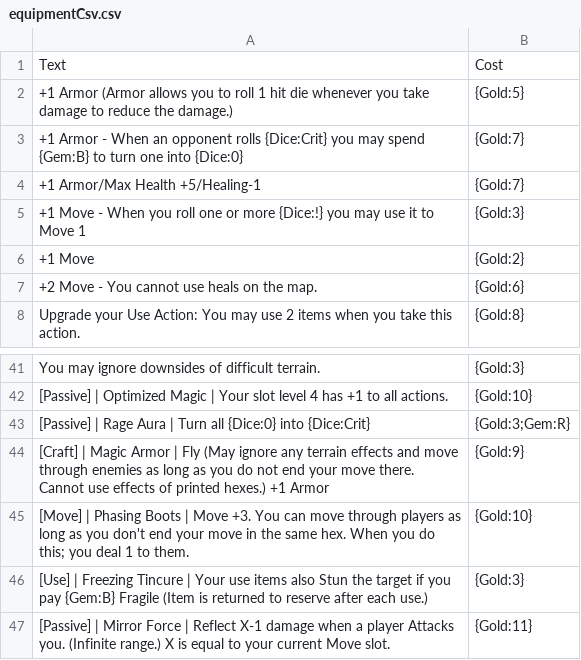
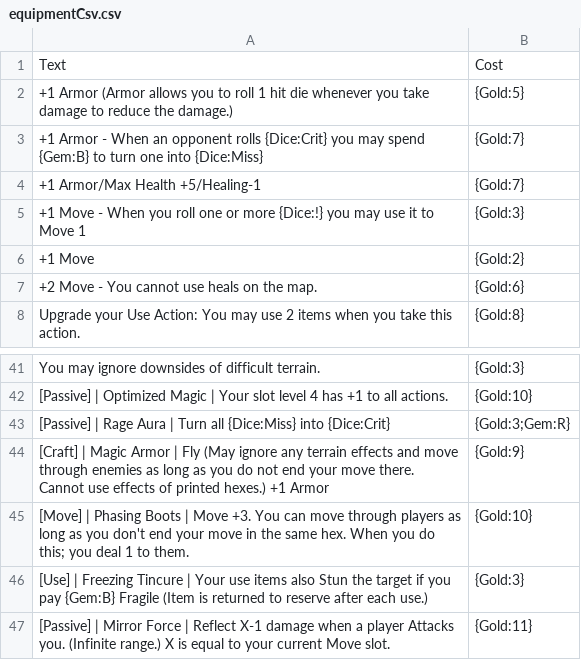
Before and after one commit to Hobatron/TTS-CardGenerator, a CSV file: generators/cardGen-angular/equipmentCsv.csv, drawn as a sheet; only a part is shown, gaps mark what is left out.

```diff
--- a/generators/cardGen-angular/equipmentCsv.csv
+++ b/generators/cardGen-angular/equipmentCsv.csv
@@ -2,3 +2,3 @@ Text,Cost
 +1 Armor (Armor allows you to roll 1 hit die whenever you take damage to reduce the damage.),{Gold:5}
-+1 Armor - When an opponent rolls {Dice:Crit} you may spend {Gem:B} to turn one into {Dice:0},{Gold:7}
++1 Armor - When an opponent rolls {Dice:Crit} you may spend {Gem:B} to turn one into {Dice:Miss},{Gold:7}
 +1 Armor/Max Health +5/Healing-1,{Gold:7}
@@ -42,3 +42,3 @@ You may ignore downsides of difficult terrain.,{Gold:3}
 [Passive] | Optimized Magic | Your slot level 4 has +1 to all actions.,{Gold:10}
-[Passive] | Rage Aura | Turn all {Dice:0} into {Dice:Crit},{Gold:3;Gem:R}
+[Passive] | Rage Aura | Turn all {Dice:Miss} into {Dice:Crit},{Gold:3;Gem:R}
 [Craft] | Magic Armor | Fly (May ignore any terrain effects and move through enemies as long as you do not end your move there. Cannot use effects of printed hexes.) +1 Armor,{Gold:9}
```
Also changed, not shown: generators/cardGen-angular/usablesCsv.csv, 3 other files.
